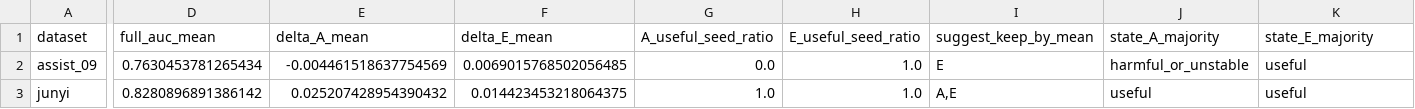
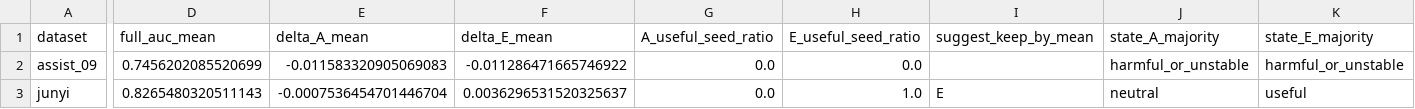
Before and after one commit to Zsh123456-BOOP/ConceptSkillCDM, a CSV file: results/abce_ablation_summary_mean.csv, drawn as a sheet; only a part is shown, gaps mark what is left out; the diff names each change by its address in the sheet, - before the commit and + after, or states it on an @@ line.

```diff
--- a/results/abce_ablation_summary_mean.csv
+++ b/results/abce_ablation_summary_mean.csv
-D2 (full_auc_mean): 0.7630453781265434
+D2 (full_auc_mean): 0.7456202085520699
-E2 (delta_A_mean): -0.004461518637754569
+E2 (delta_A_mean): -0.011583320905069083
-F2 (delta_E_mean): 0.0069015768502056485
+F2 (delta_E_mean): -0.011286471665746922
-H2 (E_useful_seed_ratio): 1.0
+H2 (E_useful_seed_ratio): 0.0
-I2 (suggest_keep_by_mean): E
+I2 (suggest_keep_by_mean): (empty)
-K2 (state_E_majority): useful
+K2 (state_E_majority): harmful_or_unstable
-D3 (full_auc_mean): 0.8280896891386142
+D3 (full_auc_mean): 0.8265480320511143
-E3 (delta_A_mean): 0.025207428954390432
+E3 (delta_A_mean): -0.0007536454701446704
-F3 (delta_E_mean): 0.014423453218064375
+F3 (delta_E_mean): 0.0036296531520325637
-G3 (A_useful_seed_ratio): 1.0
+G3 (A_useful_seed_ratio): 0.0
-I3 (suggest_keep_by_mean): A,E
+I3 (suggest_keep_by_mean): E
-J3 (state_A_majority): useful
+J3 (state_A_majority): neutral
```
Also changed, not shown: results/abce_ablation_summary.csv, results/experiment_results.csv, 8 other files.
